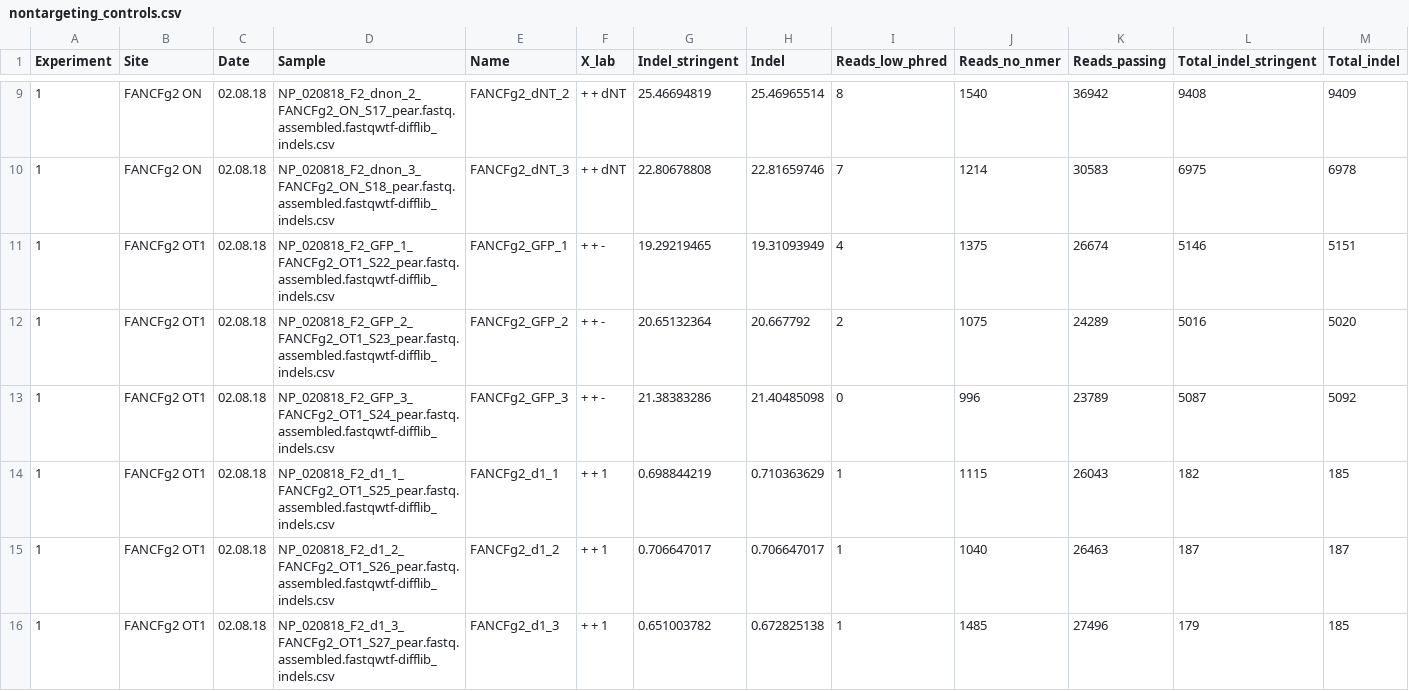
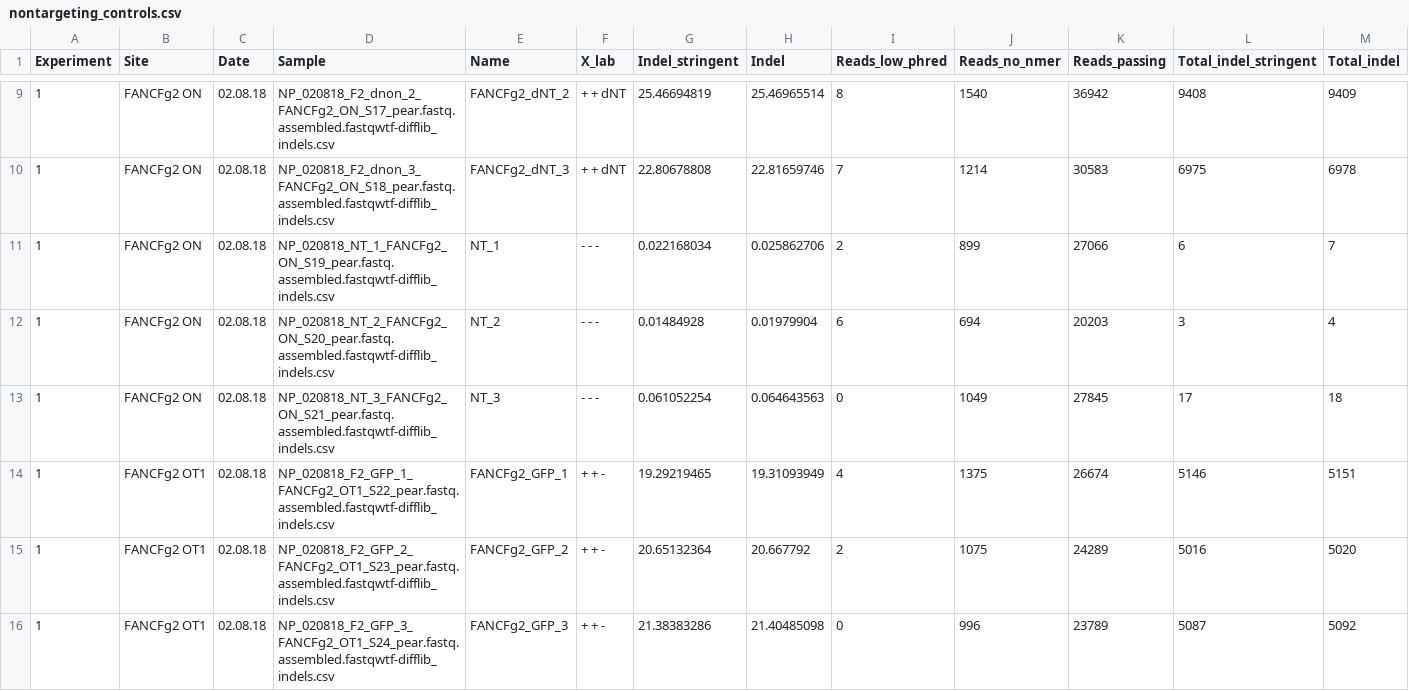
Before and after one commit to FowlerLab/2020_dOTS, a CSV file: Data/nontargeting_controls.csv, drawn as a sheet; only a part is shown, gaps mark what is left out; the shorter side is filled out with more unchanged rows; the diff names each change by its address in the sheet, - before the commit and + after, or states it on an @@ line.

```diff
--- a/Data/nontargeting_controls.csv
+++ b/Data/nontargeting_controls.csv
+row 11: 1 | FANCFg2 ON | 02.08.18 | NP_020818_NT_1_FANCFg2_ON_S19_pear.fastq.assembled.fastqwtf-difflib_indels.csv | NT_1 | - - - | 0.022168034 | 0.025862706 | 2 | 899 | 27066 | 6 | 7
+row 12: 1 | FANCFg2 ON | 02.08.18 | NP_020818_NT_2_FANCFg2_ON_S20_pear.fastq.assembled.fastqwtf-difflib_indels.csv | NT_2 | - - - | 0.01484928 | 0.01979904 | 6 | 694 | 20203 | 3 | 4
+row 13: 1 | FANCFg2 ON | 02.08.18 | NP_020818_NT_3_FANCFg2_ON_S21_pear.fastq.assembled.fastqwtf-difflib_indels.csv | NT_3 | - - - | 0.061052254 | 0.064643563 | 0 | 1049 | 27845 | 17 | 18
```
Also changed, not shown: Data/cicas9.csv, 17 other files.
